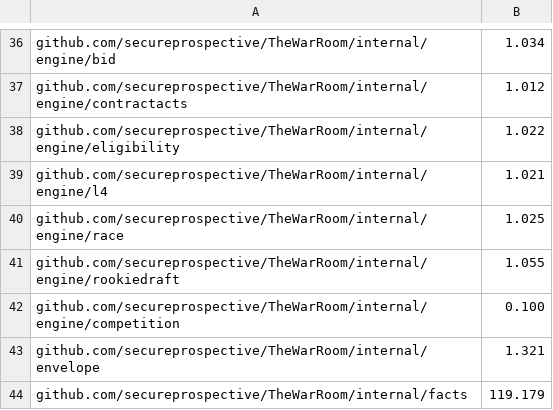
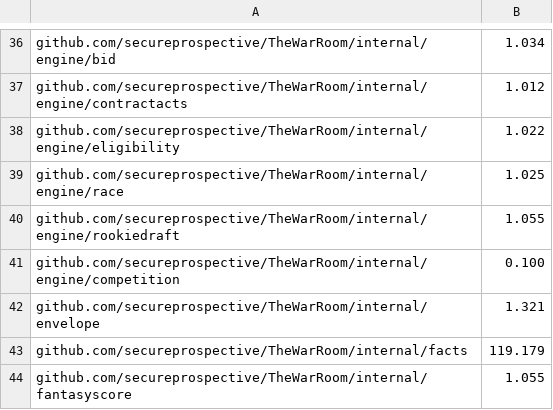
Before and after one commit to secureprospective/TheWarRoom, a TSV file: scripts/ci-shard-weights.tsv, drawn as a sheet; only a part is shown, gaps mark what is left out; the shorter side is filled out with more unchanged rows; the diff names each change by its address in the sheet, - before the commit and + after, or states it on an @@ line.

Commit message:
fix: remove inert engine admin settings [AI-assisted]

```diff
--- a/scripts/ci-shard-weights.tsv
+++ b/scripts/ci-shard-weights.tsv
-row 39: github.com/secureprospective/TheWarRoom/internal/engine/l4 | 1.021
```
Also changed, not shown: docs/architecture/placement.tsv, 14 other files.
